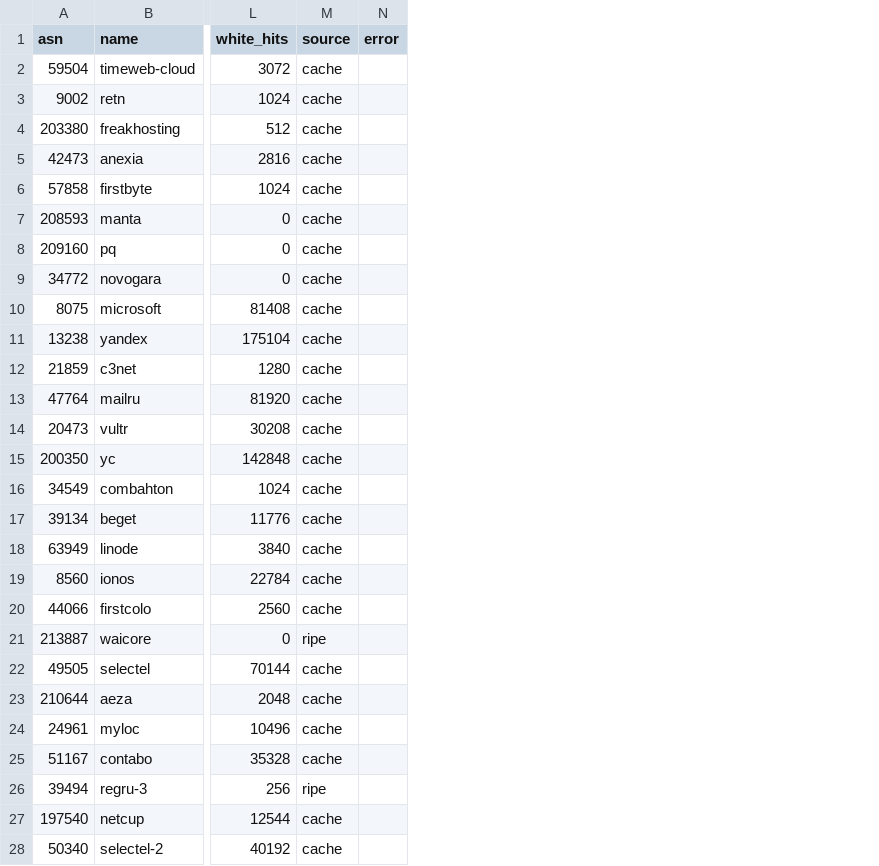
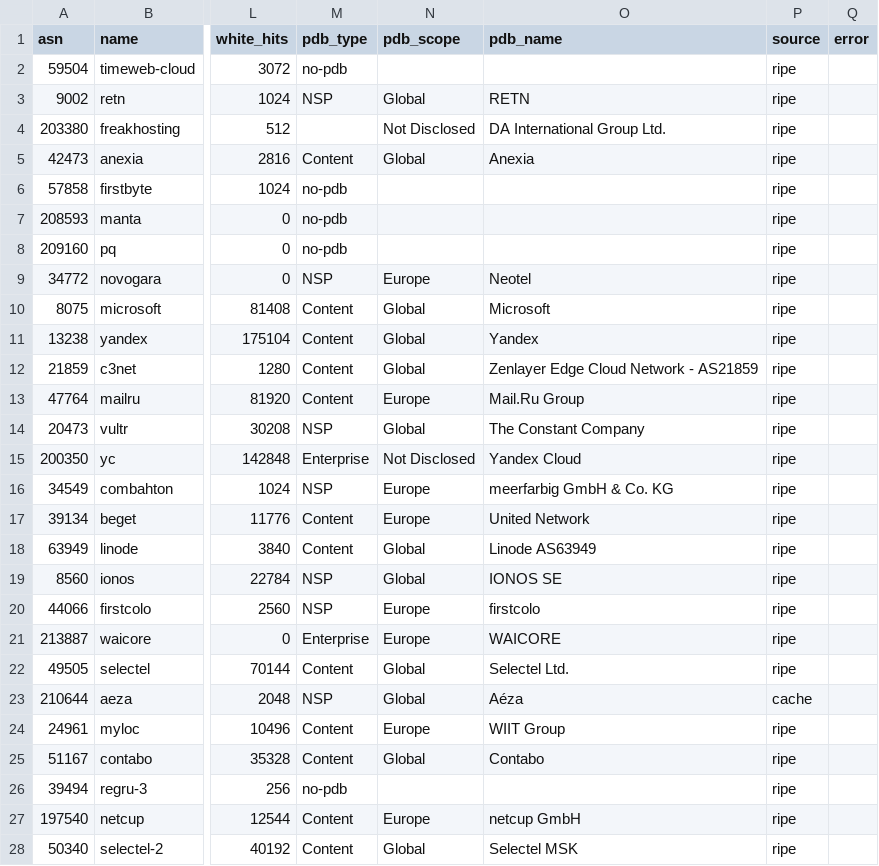
Before and after one commit to MeerGuard/meerguard_tools, a CSV file: ip-triage/reports/2026-09-01-summary.csv, drawn as a sheet; only a part is shown, gaps mark what is left out; addresses are those after the commit; the diff covers the shown part only; the diff names each change by its address in the sheet, - before the commit and + after, or states it on an @@ line.

Commit message:
ip-triage: PeeringDB классификация + Globalping HTTPS + ipregion
resolve_asn.py: тянет PeeringDB (name, info_type, info_scope, info_traffic).
Отсутствие записи в PeeringDB тоже фиксируется — это косвенный сигнал
"мелкий хостер вне точек обмена".

score.py: колонка "Тип" в отчёте, plus раздел PeeringDB.

score_all.py: колонка pdb_type в сводной таблице (Content/NSP/Cable/DSL/
Enterprise/no-pdb) + в CSV.

probe.py: полноценный globalping_http() — реальный HTTPS handshake через
5 RU-проб на порт 443 с указанным SNI (по умолчанию cloudflare.com).
Новый вердикт TLS-BLOCKED (пинг проходит, TLS не отвечает — типичный
паттерн ТСПУ).

vps_probe.py: интегрирован vernette/ipregion (bash <(curl ipregion.vrnt.xyz)
--json) — как гео-сервисы (Google/YouTube/ChatGPT/Netflix/...) видят IP.
Критично для банковских нод и AI.

Batch по 50 ASN: HOSTILE-хостинги все "Content" (крупные CDN/облака,
исключение — Amazon как Enterprise). Хостеры без записи в PeeringDB часто
чистые: Timeweb, VDSina, FirstVDS, Manta, PQ.

```diff
--- a/ip-triage/reports/2026-09-01-summary.csv
+++ b/ip-triage/reports/2026-09-01-summary.csv
+column M (pdb_type), rows 2-28: no-pdb | NSP |  | Content | no-pdb | no-pdb | no-pdb | NSP | Content | Content | Content | Content | NSP | Enterprise | NSP | Content | Content | NSP | NSP | Enterprise | Content | NSP | Content | Content | no-pdb | Content | Content
+column N (pdb_scope), rows 3-28: Global | Not Disclosed | Global |  |  |  | Europe | Global | Global | Global | Europe | Global | Not Disclosed | Europe | Europe | Global | Global | Europe | Europe | Global | Global | Europe | Global |  | Europe | Global
+column O (pdb_name), rows 3-28: RETN | DA International Group Ltd. | Anexia |  |  |  | Neotel | Microsoft | Yandex | Zenlayer Edge Cloud Network - AS21859 | Mail.Ru Group | The Constant Company | Yandex Cloud | meerfarbig GmbH & Co. KG | United Network | Linode AS63949 | IONOS SE | firstcolo | WAICORE | Selectel Ltd. | Aéza | WIIT Group | Contabo |  | netcup GmbH | Selectel MSK
-P2:P20 (source): cache
+P2:P20 (source): ripe
-P22 (source): cache
+P22 (source): ripe
-P24:P25 (source): cache
+P24:P25 (source): ripe
-P27:P28 (source): cache
+P27:P28 (source): ripe
```
Also changed, not shown: 1 moved row and 16 edited cells elsewhere in this file, 7 other files.
